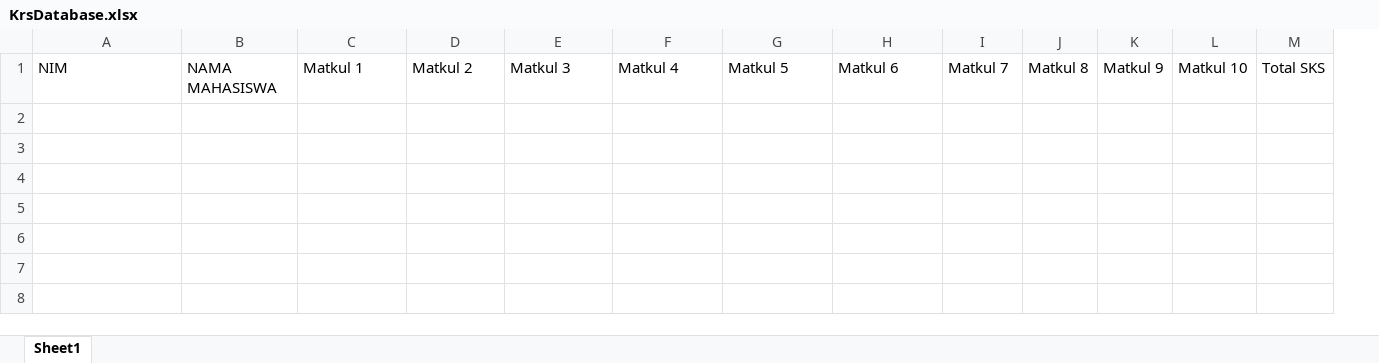
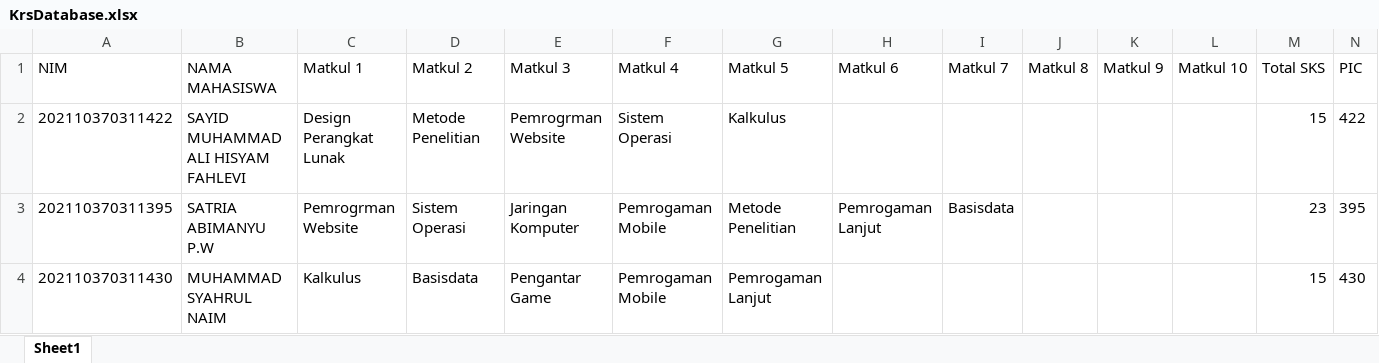
Before and after one commit to Bima595/A-Python-Solution-for-Managing-KRS-Data-with-Excel-Support, an Excel workbook: KrsDatabase.xlsx, sheet Sheet1, drawn as a sheet; values as stored, in another font and other column widths than the file's, no borders; the diff names each change by its address in the sheet, - before the commit and + after, or states it on an @@ line.

```diff
--- a/KrsDatabase.xlsx (sheet Sheet1)
+++ b/KrsDatabase.xlsx (sheet Sheet1)
+column N (PIC), empty
+row 2: 202110370311422 | SAYID MUHAMMAD ALI HISYAM FAHLEVI | Design Perangkat Lunak | Metode Penelitian | Pemrogrman Website | Sistem Operasi | Kalkulus |  |  |  |  |  | 15 | 422
+row 3: 202110370311395 | SATRIA ABIMANYU P.W | Pemrogrman Website | Sistem Operasi | Jaringan Komputer | Pemrogaman Mobile | Metode Penelitian | Pemrogaman Lanjut | Basisdata |  |  |  | 23 | 395
+row 4: 202110370311430 | MUHAMMAD SYAHRUL NAIM | Kalkulus | Basisdata | Pengantar Game | Pemrogaman Mobile | Pemrogaman Lanjut |  |  |  |  |  | 15 | 430
```
Also changed, not shown: 2 other files.
